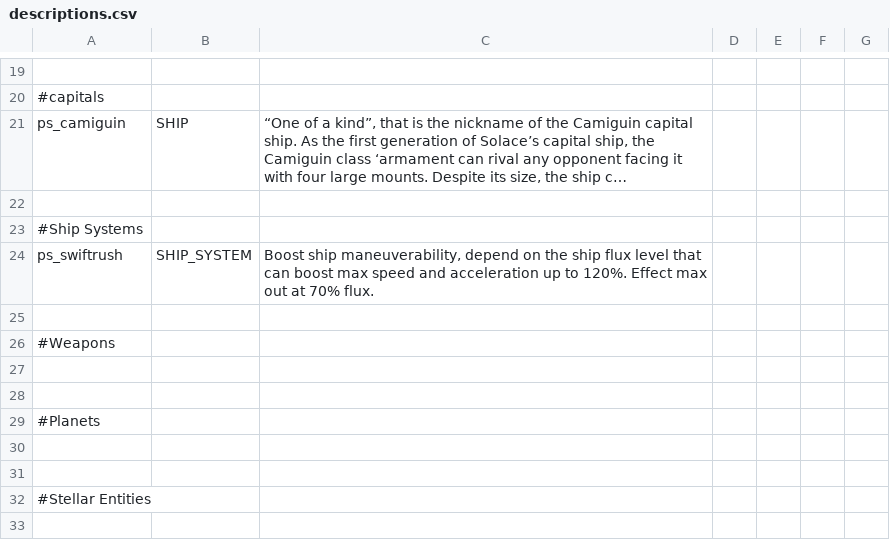
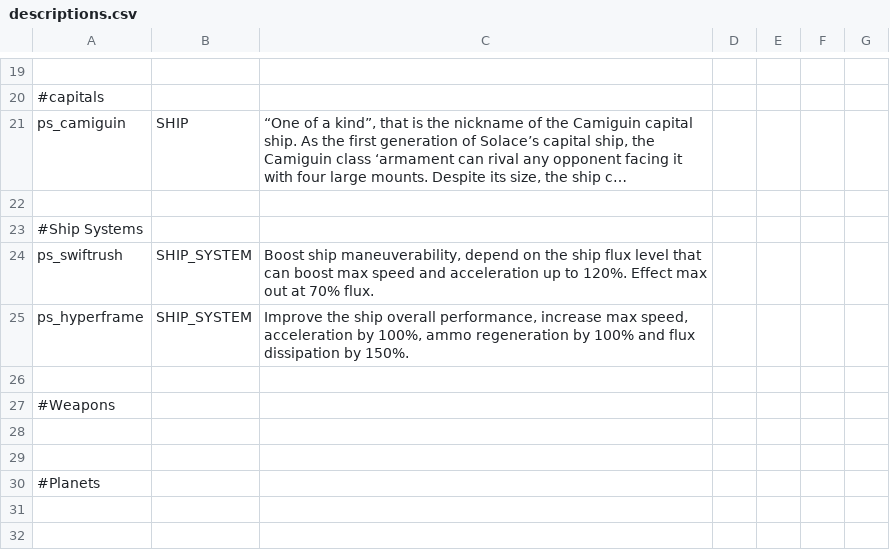
Before and after one commit to CosmicFishi/Project-Solace, a CSV file: data/strings/descriptions.csv, drawn as a sheet; only a part is shown, gaps mark what is left out; the shorter side is filled out with more unchanged rows; long unchanged cells end in …; the diff names each change by its address in the sheet, - before the commit and + after, or states it on an @@ line.

```diff
--- a/data/strings/descriptions.csv
+++ b/data/strings/descriptions.csv
+row 25: ps_hyperframe | SHIP_SYSTEM | Improve the ship overall performance, increase max speed, acceleration by 100%, ammo regeneration by 100% and flux dissipation by 150%.
```
Also changed, not shown: data/hulls/ship_data.csv, data/shipsystems/ship_systems.csv, 9 other files.
